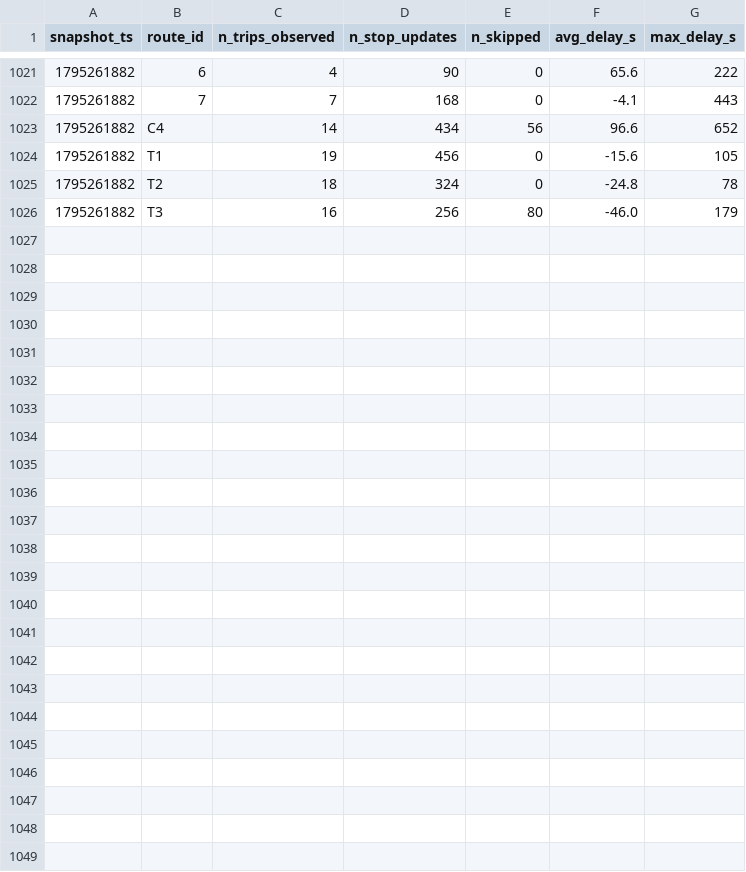
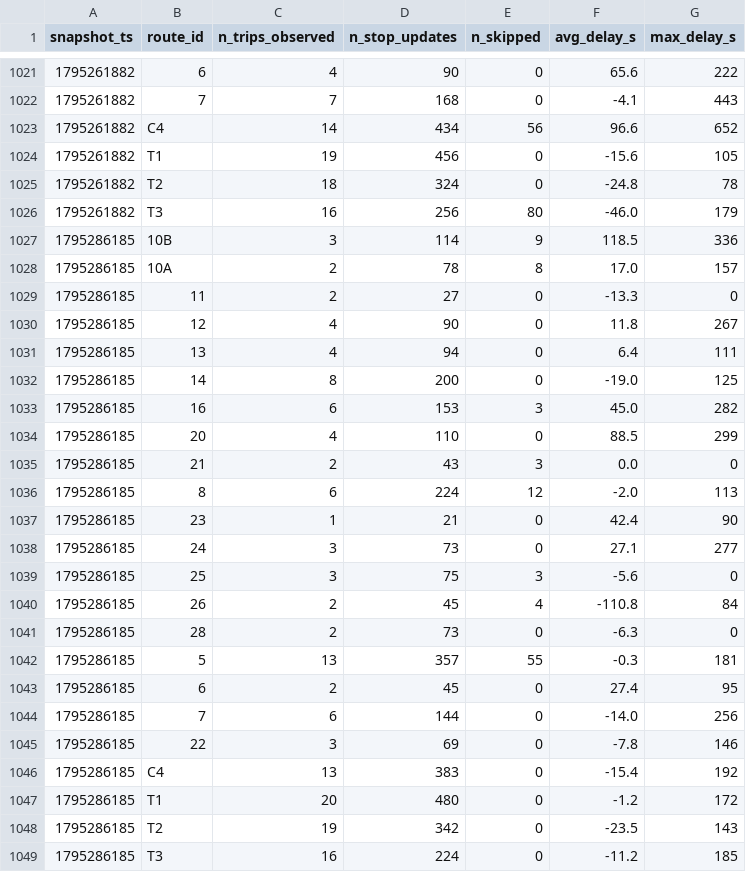
Before and after one commit to Paul72-hub/smart-mobility-lemans, a CSV file: data/history/route_delays_2026-11.csv, drawn as a sheet; only a part is shown, gaps mark what is left out.

```diff
--- a/data/history/route_delays_2026-11.csv
+++ b/data/history/route_delays_2026-11.csv
@@ -1026 +1026,24 @@ snapshot_ts,route_id,n_trips_observed,n_stop_updates,n_skipped,avg_delay_s,max_d
 1795261882,T3,16,256,80,-46.0,179
+1795286185,10B,3,114,9,118.5,336
+1795286185,10A,2,78,8,17.0,157
+1795286185,11,2,27,0,-13.3,0
+1795286185,12,4,90,0,11.8,267
+1795286185,13,4,94,0,6.4,111
+1795286185,14,8,200,0,-19.0,125
+1795286185,16,6,153,3,45.0,282
+1795286185,20,4,110,0,88.5,299
+1795286185,21,2,43,3,0.0,0
+1795286185,8,6,224,12,-2.0,113
+1795286185,23,1,21,0,42.4,90
+1795286185,24,3,73,0,27.1,277
+1795286185,25,3,75,3,-5.6,0
+1795286185,26,2,45,4,-110.8,84
+1795286185,28,2,73,0,-6.3,0
+1795286185,5,13,357,55,-0.3,181
+1795286185,6,2,45,0,27.4,95
+1795286185,7,6,144,0,-14.0,256
+1795286185,22,3,69,0,-7.8,146
+1795286185,C4,13,383,0,-15.4,192
+1795286185,T1,20,480,0,-1.2,172
+1795286185,T2,19,342,0,-23.5,143
+1795286185,T3,16,224,0,-11.2,185
```
Also changed, not shown: 1 other file.
